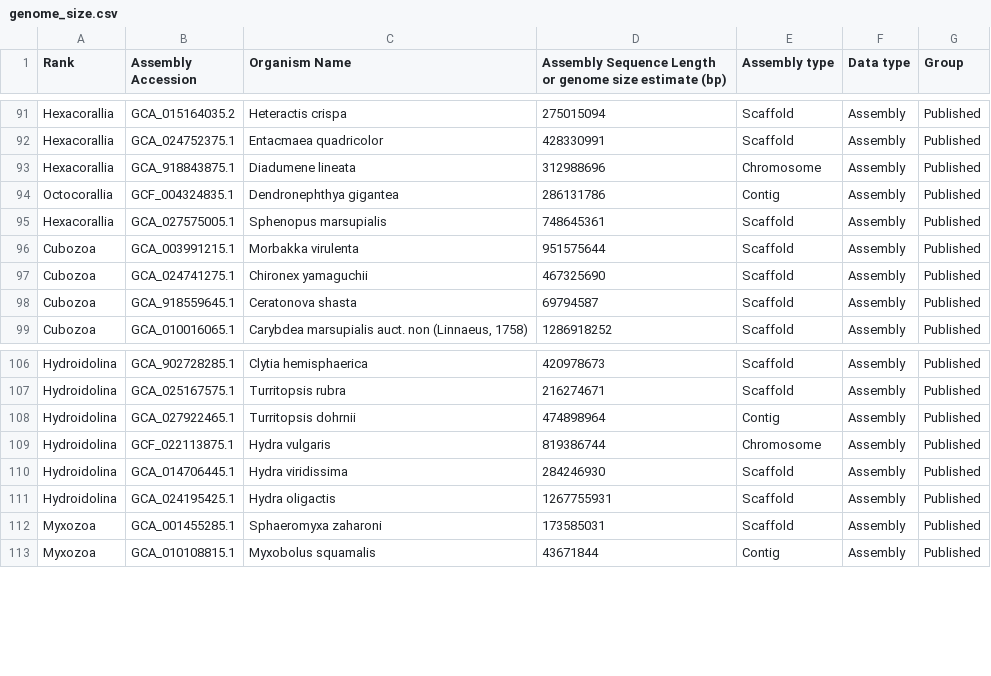
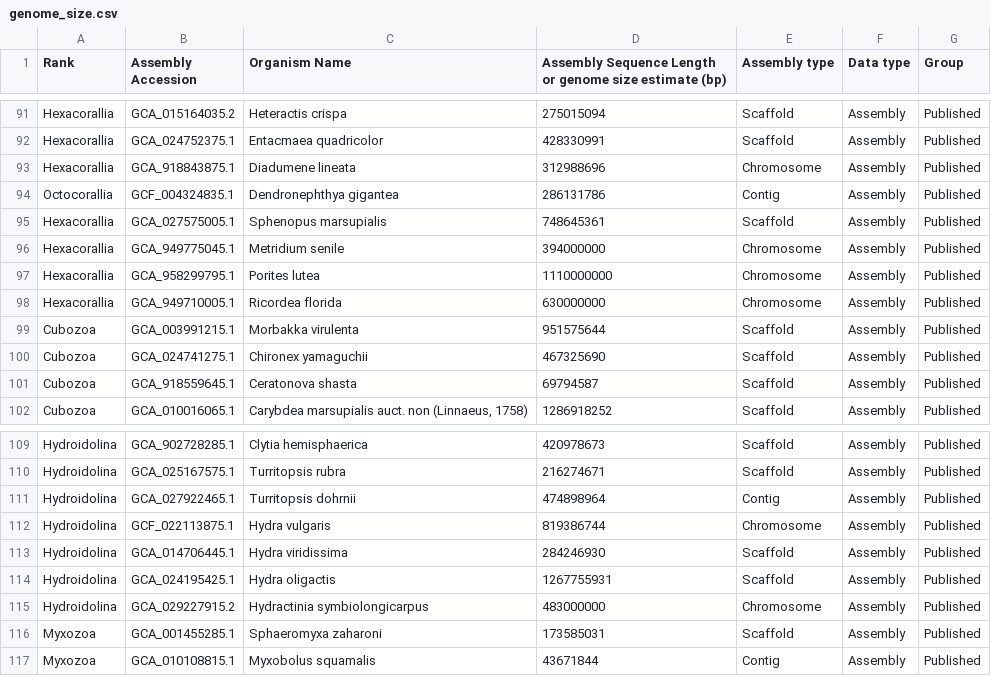
Before and after one commit to dunnlab/siph_skimming, a CSV file: analyses_cnidaria/genome_size.csv, drawn as a sheet; only a part is shown, gaps mark what is left out; the diff names each change by its address in the sheet, - before the commit and + after, or states it on an @@ line.

Commit message:
Update genome_size.csv

```diff
--- a/analyses_cnidaria/genome_size.csv
+++ b/analyses_cnidaria/genome_size.csv
+row 96: Hexacorallia | GCA_949775045.1 | Metridium senile | 394000000 | Chromosome | Assembly | Published
+row 97: Hexacorallia | GCA_958299795.1 | Porites lutea | 1110000000 | Chromosome | Assembly | Published
+row 98: Hexacorallia | GCA_949710005.1 | Ricordea florida | 630000000 | Chromosome | Assembly | Published
+row 115: Hydroidolina | GCA_029227915.2 | Hydractinia symbiolongicarpus | 483000000 | Chromosome | Assembly | Published
```
